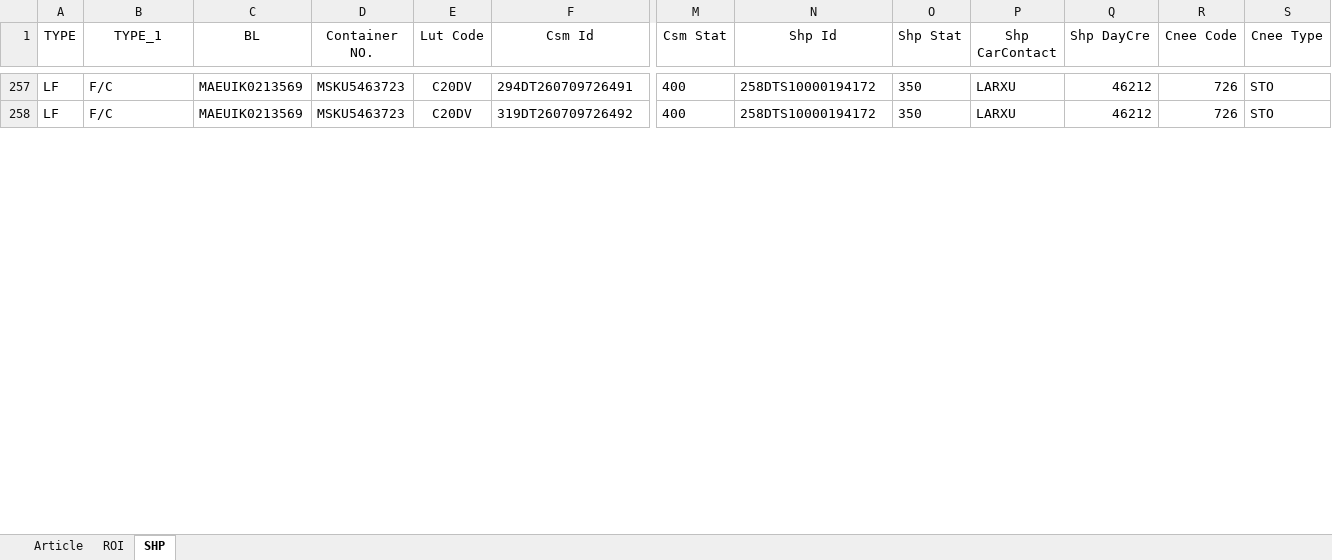
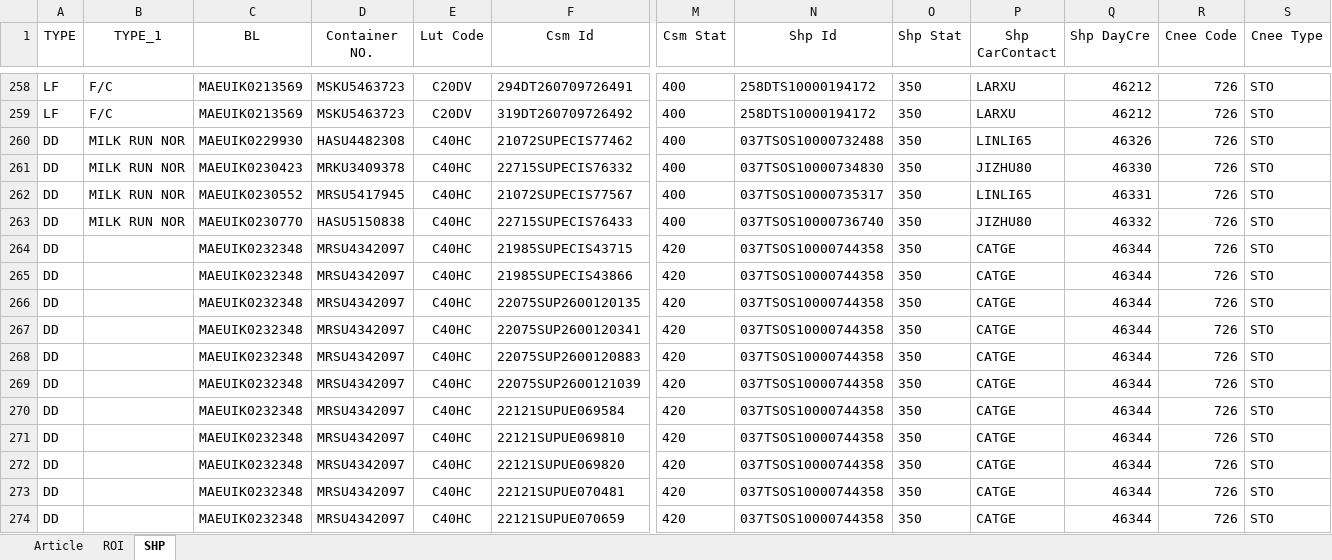
Before and after one commit to STO726/GOODS_Arrival, an Excel workbook: Article search.xlsx, sheet SHP, drawn as a sheet; only a part is shown, gaps mark what is left out; values as stored, in another font and other column widths than the file's, no borders; conditional formats and table styles not drawn; rows hold the shown columns only; the diff covers the shown part only; the diff names each change by its address in the sheet, - before the commit and + after, or states it on an @@ line.

```diff
--- a/Article search.xlsx (sheet SHP)
+++ b/Article search.xlsx (sheet SHP)
+row 260: DD | MILK RUN NOR | MAEUIK0229930 | HASU4482308 | C40HC | 21072SUPECIS77462 | 400 | 037TSOS10000732488 | 350 | LINLI65 | 46326 | 726 | STO
+row 261: DD | MILK RUN NOR | MAEUIK0230423 | MRKU3409378 | C40HC | 22715SUPECIS76332 | 400 | 037TSOS10000734830 | 350 | JIZHU80 | 46330 | 726 | STO
+row 262: DD | MILK RUN NOR | MAEUIK0230552 | MRSU5417945 | C40HC | 21072SUPECIS77567 | 400 | 037TSOS10000735317 | 350 | LINLI65 | 46331 | 726 | STO
+row 263: DD | MILK RUN NOR | MAEUIK0230770 | HASU5150838 | C40HC | 22715SUPECIS76433 | 400 | 037TSOS10000736740 | 350 | JIZHU80 | 46332 | 726 | STO
+row 264: DD |  | MAEUIK0232348 | MRSU4342097 | C40HC | 21985SUPECIS43715 | 420 | 037TSOS10000744358 | 350 | CATGE | 46344 | 726 | STO
+row 265: DD |  | MAEUIK0232348 | MRSU4342097 | C40HC | 21985SUPECIS43866 | 420 | 037TSOS10000744358 | 350 | CATGE | 46344 | 726 | STO
+row 266: DD |  | MAEUIK0232348 | MRSU4342097 | C40HC | 22075SUP2600120135 | 420 | 037TSOS10000744358 | 350 | CATGE | 46344 | 726 | STO
+row 267: DD |  | MAEUIK0232348 | MRSU4342097 | C40HC | 22075SUP2600120341 | 420 | 037TSOS10000744358 | 350 | CATGE | 46344 | 726 | STO
+row 268: DD |  | MAEUIK0232348 | MRSU4342097 | C40HC | 22075SUP2600120883 | 420 | 037TSOS10000744358 | 350 | CATGE | 46344 | 726 | STO
+row 269: DD |  | MAEUIK0232348 | MRSU4342097 | C40HC | 22075SUP2600121039 | 420 | 037TSOS10000744358 | 350 | CATGE | 46344 | 726 | STO
+row 270: DD |  | MAEUIK0232348 | MRSU4342097 | C40HC | 22121SUPUE069584 | 420 | 037TSOS10000744358 | 350 | CATGE | 46344 | 726 | STO
+row 271: DD |  | MAEUIK0232348 | MRSU4342097 | C40HC | 22121SUPUE069810 | 420 | 037TSOS10000744358 | 350 | CATGE | 46344 | 726 | STO
+row 272: DD |  | MAEUIK0232348 | MRSU4342097 | C40HC | 22121SUPUE069820 | 420 | 037TSOS10000744358 | 350 | CATGE | 46344 | 726 | STO
+row 273: DD |  | MAEUIK0232348 | MRSU4342097 | C40HC | 22121SUPUE070481 | 420 | 037TSOS10000744358 | 350 | CATGE | 46344 | 726 | STO
+row 274: DD |  | MAEUIK0232348 | MRSU4342097 | C40HC | 22121SUPUE070659 | 420 | 037TSOS10000744358 | 350 | CATGE | 46344 | 726 | STO
```
Also changed, not shown: 3 added rows, 2 removed rows and 54 edited cells elsewhere in this sheet, sheet ROI, formulas that keep their value, charts or pictures.
